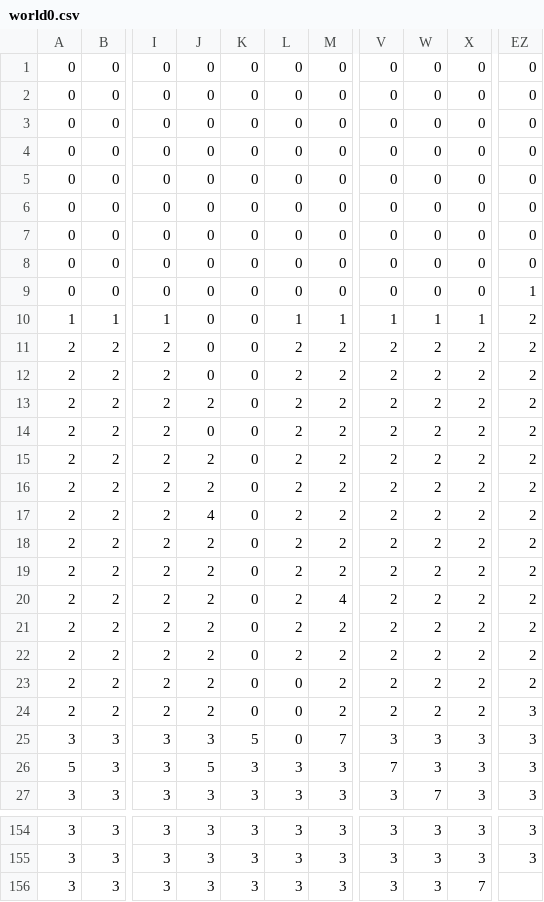
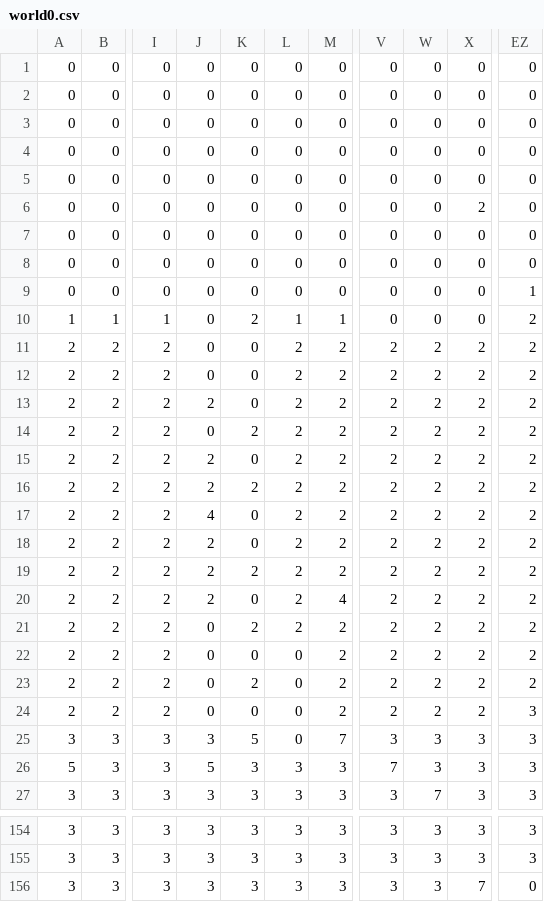
Before and after one commit to sxw122214/cfRPG, a CSV file: bin/data/world0.csv, drawn as a sheet; only a part is shown, gaps mark what is left out; the diff names each change by its address in the sheet, - before the commit and + after, or states it on an @@ line.

```diff
--- a/bin/data/world0.csv
+++ b/bin/data/world0.csv
-X6: 0
+X6: 2
-K10: 0
+K10: 2
-V10: 1
+V10: 0
-W10: 1
+W10: 0
-X10: 1
+X10: 0
-K14: 0
+K14: 2
-K16: 0
+K16: 2
-K19: 0
+K19: 2
-J21:J24: 2
+J21:J24: 0
-K21: 0
+K21: 2
-L22: 2
+L22: 0
-K23: 0
+K23: 2
-EZ156: (empty)
+EZ156: 0
```
Also changed, not shown: 6 other files.
